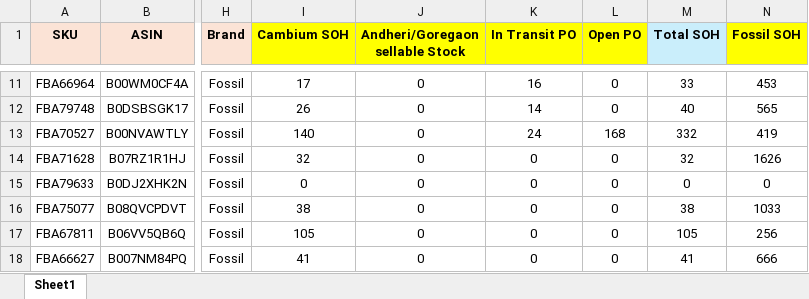
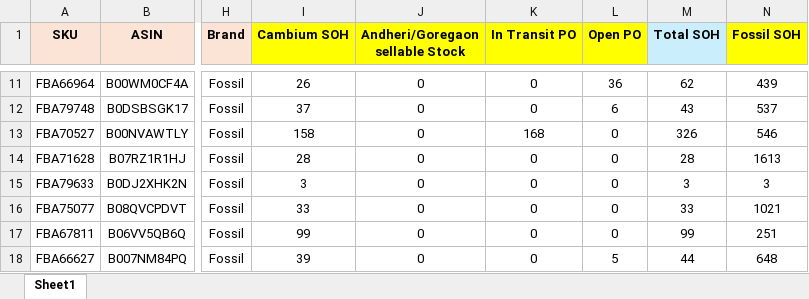
Before and after one commit to nitesh-lang/am-replenishment, an Excel workbook: data/input/Fossil Replenishment/Fossil Replenishment.xlsx, sheet Sheet1, drawn as a sheet; only a part is shown, gaps mark what is left out; values as stored, in another font and other column widths than the file's, no borders; conditional formats not drawn; the diff covers the shown part only; the diff names each change by its address in the sheet, - before the commit and + after, or states it on an @@ line.

Commit message:
Update Fossil master, Audio Array and Nexlev inventory snapshots

```diff
--- a/data/input/Fossil Replenishment/Fossil Replenishment.xlsx (sheet Sheet1)
+++ b/data/input/Fossil Replenishment/Fossil Replenishment.xlsx (sheet Sheet1)
-I11 (Cambium SOH): 17
+I11 (Cambium SOH): 26
-K11 (In Transit PO): 16
+K11 (In Transit PO): 0
-L11 (Open PO): 0
+L11 (Open PO): 36
-M11 (Total SOH): 33
+M11 (Total SOH): 62
-N11 (Fossil SOH): 453
+N11 (Fossil SOH): 439
-I12 (Cambium SOH): 26
+I12 (Cambium SOH): 37
-K12 (In Transit PO): 14
+K12 (In Transit PO): 0
-L12 (Open PO): 0
+L12 (Open PO): 6
-M12 (Total SOH): 40
+M12 (Total SOH): 43
-N12 (Fossil SOH): 565
+N12 (Fossil SOH): 537
-I13 (Cambium SOH): 140
+I13 (Cambium SOH): 158
-K13 (In Transit PO): 24
+K13 (In Transit PO): 168
-L13 (Open PO): 168
+L13 (Open PO): 0
-M13 (Total SOH): 332
+M13 (Total SOH): 326
-N13 (Fossil SOH): 419
+N13 (Fossil SOH): 546
-I14 (Cambium SOH): 32
+I14 (Cambium SOH): 28
-M14 (Total SOH): 32
+M14 (Total SOH): 28
-N14 (Fossil SOH): 1626
+N14 (Fossil SOH): 1613
-I15 (Cambium SOH): 0
+I15 (Cambium SOH): 3
-M15 (Total SOH): 0
+M15 (Total SOH): 3
-N15 (Fossil SOH): 0
+N15 (Fossil SOH): 3
-I16 (Cambium SOH): 38
+I16 (Cambium SOH): 33
-M16 (Total SOH): 38
+M16 (Total SOH): 33
-N16 (Fossil SOH): 1033
+N16 (Fossil SOH): 1021
-I17 (Cambium SOH): 105
+I17 (Cambium SOH): 99
-M17 (Total SOH): 105
+M17 (Total SOH): 99
-N17 (Fossil SOH): 256
+N17 (Fossil SOH): 251
-I18 (Cambium SOH): 41
+I18 (Cambium SOH): 39
-L18 (Open PO): 0
+L18 (Open PO): 5
-M18 (Total SOH): 41
+M18 (Total SOH): 44
-N18 (Fossil SOH): 666
+N18 (Fossil SOH): 648
```
Also changed, not shown: 5 added rows and 655 edited cells elsewhere in this sheet, formulas that keep their value, data/input/Inventory_snapshot_audio_array.xlsx, data/input/inventory_snapshot_nexlev.xlsx.
